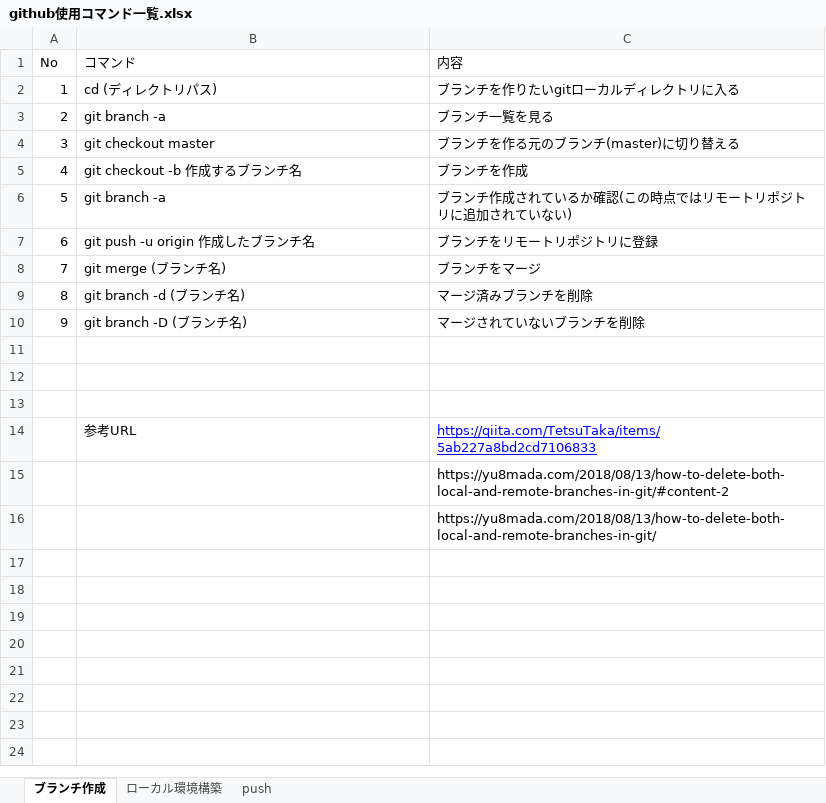
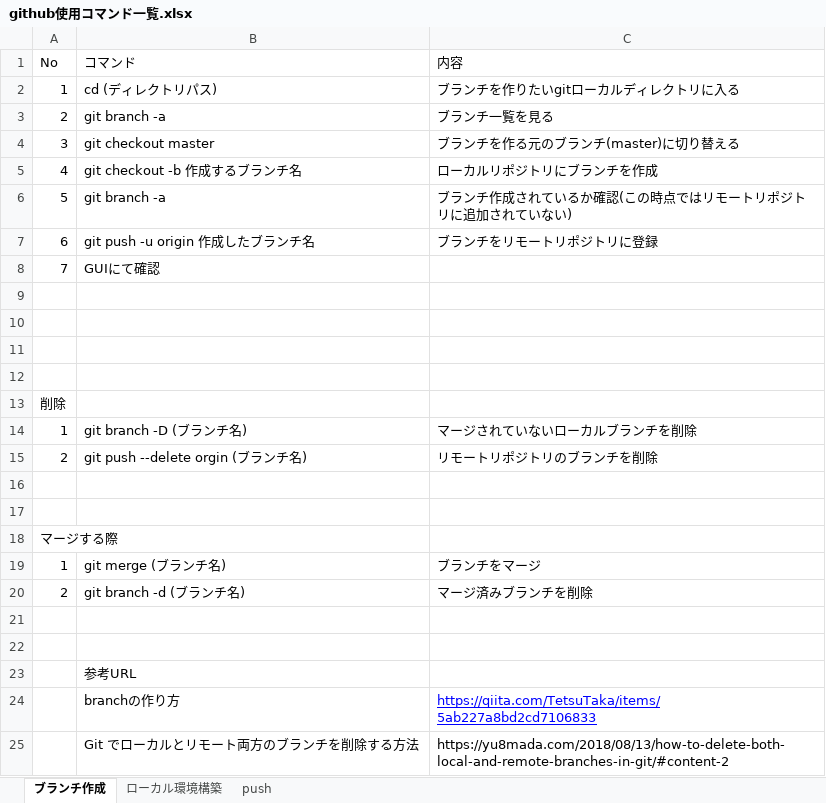
Before and after one commit to iizuka246/employee_info, an Excel workbook: other/github使用コマンド一覧.xlsx, sheet ブランチ作成, drawn as a sheet; values as stored, in another font and other column widths than the file's, no borders; removed rows and columns are numbered as before the commit, all else as after; the diff names each change by its address in the sheet, - before the commit and + after, or states it on an @@ line.

```diff
--- a/other/github使用コマンド一覧.xlsx (sheet ブランチ作成)
+++ b/other/github使用コマンド一覧.xlsx (sheet ブランチ作成)
-C5 (内容): ブランチを作成
+C5 (内容): ローカルリポジトリにブランチを作成
-B8 (コマンド): git merge (ブランチ名)
+B8 (コマンド): GUIにて確認
-C8 (内容): ブランチをマージ
+C8 (内容): (empty)
-row 9: 8 | git branch -d (ブランチ名) | マージ済みブランチを削除
-row 10: 9 | git branch -D (ブランチ名) | マージされていないブランチを削除
-row 12:  | 参考URL | https://qiita.com/TetsuTaka/items/5ab227a8bd2cd7106833
+row 12: (empty)
+row 13: 削除
+row 14: 1 | git branch -D (ブランチ名) | マージされていないローカルブランチを削除
+row 15: 2 | git push --delete orgin (ブランチ名) | リモートリポジトリのブランチを削除
-C16 (内容): https://yu8mada.com/2018/08/13/how-to-delete-both-local-and-remote-branches-in-git/#content-2
+C16 (内容): (empty)
-C17 (内容): https://yu8mada.com/2018/08/13/how-to-delete-both-local-and-remote-branches-in-git/
+C17 (内容): (empty)
+row 18: マージする際
+row 19: 1 | git merge (ブランチ名) | ブランチをマージ
+row 20: 2 | git branch -d (ブランチ名) | マージ済みブランチを削除
+row 21: (empty)
+row 22: (empty)
+row 23:  | 参考URL
+row 24:  | branchの作り方 | https://qiita.com/TetsuTaka/items/5ab227a8bd2cd7106833
+row 25:  | Git でローカルとリモート両方のブランチを削除する方法 | https://yu8mada.com/2018/08/13/how-to-delete-both-local-and-remote-branches-in-git/#content-2
```
Also changed, not shown: sheet push, sheet ローカル環境構築.
